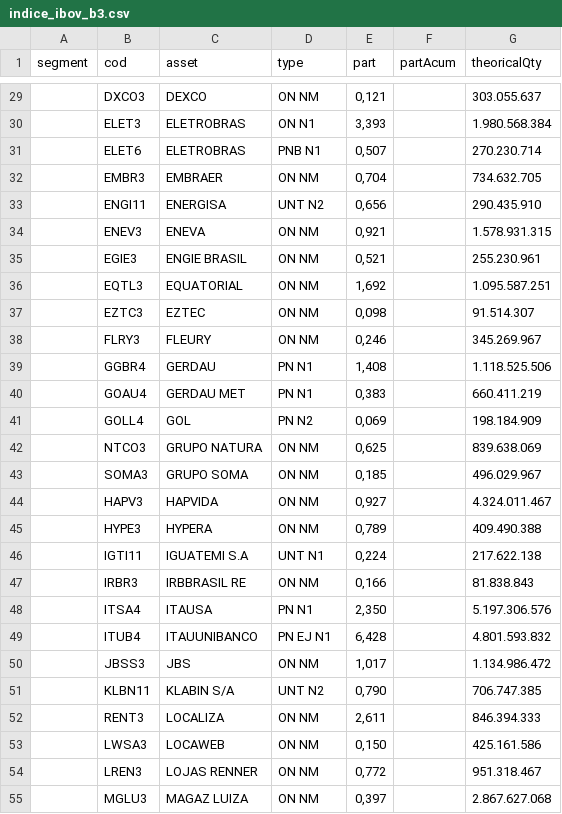
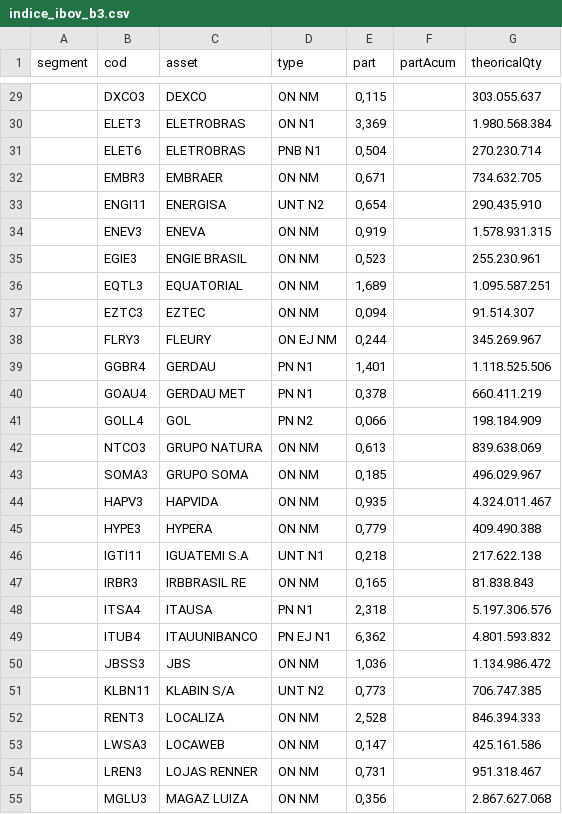
Before and after one commit to eliasantoniorodrigues1/projeto_integrado_puc, a CSV file: data/indice_ibov_b3.csv, drawn as a sheet; only a part is shown, gaps mark what is left out; the diff covers the shown part only.

```diff
--- a/data/indice_ibov_b3.csv
+++ b/data/indice_ibov_b3.csv
@@ -29,27 +29,27 @@ segment,cod,asset,type,part,partAcum,theoricalQty
-,DXCO3,DEXCO,ON      NM,"0,121",,303.055.637
-,ELET3,ELETROBRAS,ON      N1,"3,393",,1.980.568.384
-,ELET6,ELETROBRAS,PNB     N1,"0,507",,270.230.714
-,EMBR3,EMBRAER,ON      NM,"0,704",,734.632.705
-,ENGI11,ENERGISA,UNT     N2,"0,656",,290.435.910
-,ENEV3,ENEVA,ON      NM,"0,921",,1.578.931.315
-,EGIE3,ENGIE BRASIL,ON      NM,"0,521",,255.230.961
-,EQTL3,EQUATORIAL,ON      NM,"1,692",,1.095.587.251
-,EZTC3,EZTEC,ON      NM,"0,098",,91.514.307
-,FLRY3,FLEURY,ON      NM,"0,246",,345.269.967
-,GGBR4,GERDAU,PN      N1,"1,408",,1.118.525.506
-,GOAU4,GERDAU MET,PN      N1,"0,383",,660.411.219
-,GOLL4,GOL,PN      N2,"0,069",,198.184.909
-,NTCO3,GRUPO NATURA,ON      NM,"0,625",,839.638.069
+,DXCO3,DEXCO,ON      NM,"0,115",,303.055.637
+,ELET3,ELETROBRAS,ON      N1,"3,369",,1.980.568.384
+,ELET6,ELETROBRAS,PNB     N1,"0,504",,270.230.714
+,EMBR3,EMBRAER,ON      NM,"0,671",,734.632.705
+,ENGI11,ENERGISA,UNT     N2,"0,654",,290.435.910
+,ENEV3,ENEVA,ON      NM,"0,919",,1.578.931.315
+,EGIE3,ENGIE BRASIL,ON      NM,"0,523",,255.230.961
+,EQTL3,EQUATORIAL,ON      NM,"1,689",,1.095.587.251
+,EZTC3,EZTEC,ON      NM,"0,094",,91.514.307
+,FLRY3,FLEURY,ON  EJ  NM,"0,244",,345.269.967
+,GGBR4,GERDAU,PN      N1,"1,401",,1.118.525.506
+,GOAU4,GERDAU MET,PN      N1,"0,378",,660.411.219
+,GOLL4,GOL,PN      N2,"0,066",,198.184.909
+,NTCO3,GRUPO NATURA,ON      NM,"0,613",,839.638.069
 ,SOMA3,GRUPO SOMA,ON      NM,"0,185",,496.029.967
-,HAPV3,HAPVIDA,ON      NM,"0,927",,4.324.011.467
-,HYPE3,HYPERA,ON      NM,"0,789",,409.490.388
-,IGTI11,IGUATEMI S.A,UNT     N1,"0,224",,217.622.138
-,IRBR3,IRBBRASIL RE,ON      NM,"0,166",,81.838.843
-,ITSA4,ITAUSA,PN      N1,"2,350",,5.197.306.576
-,ITUB4,ITAUUNIBANCO,PN  EJ  N1,"6,428",,4.801.593.832
-,JBSS3,JBS,ON      NM,"1,017",,1.134.986.472
-,KLBN11,KLABIN S/A,UNT     N2,"0,790",,706.747.385
-,RENT3,LOCALIZA,ON      NM,"2,611",,846.394.333
-,LWSA3,LOCAWEB,ON      NM,"0,150",,425.161.586
-,LREN3,LOJAS RENNER,ON      NM,"0,772",,951.318.467
-,MGLU3,MAGAZ LUIZA,ON      NM,"0,397",,2.867.627.068
+,HAPV3,HAPVIDA,ON      NM,"0,935",,4.324.011.467
+,HYPE3,HYPERA,ON      NM,"0,779",,409.490.388
+,IGTI11,IGUATEMI S.A,UNT     N1,"0,218",,217.622.138
+,IRBR3,IRBBRASIL RE,ON      NM,"0,165",,81.838.843
+,ITSA4,ITAUSA,PN      N1,"2,318",,5.197.306.576
+,ITUB4,ITAUUNIBANCO,PN  EJ  N1,"6,362",,4.801.593.832
+,JBSS3,JBS,ON      NM,"1,036",,1.134.986.472
+,KLBN11,KLABIN S/A,UNT     N2,"0,773",,706.747.385
+,RENT3,LOCALIZA,ON      NM,"2,528",,846.394.333
+,LWSA3,LOCAWEB,ON      NM,"0,147",,425.161.586
+,LREN3,LOJAS RENNER,ON      NM,"0,731",,951.318.467
+,MGLU3,MAGAZ LUIZA,ON      NM,"0,356",,2.867.627.068
```
Also changed, not shown: 56 edited cells elsewhere in this file, data/t_ibov_news.csv, 11 other files.
